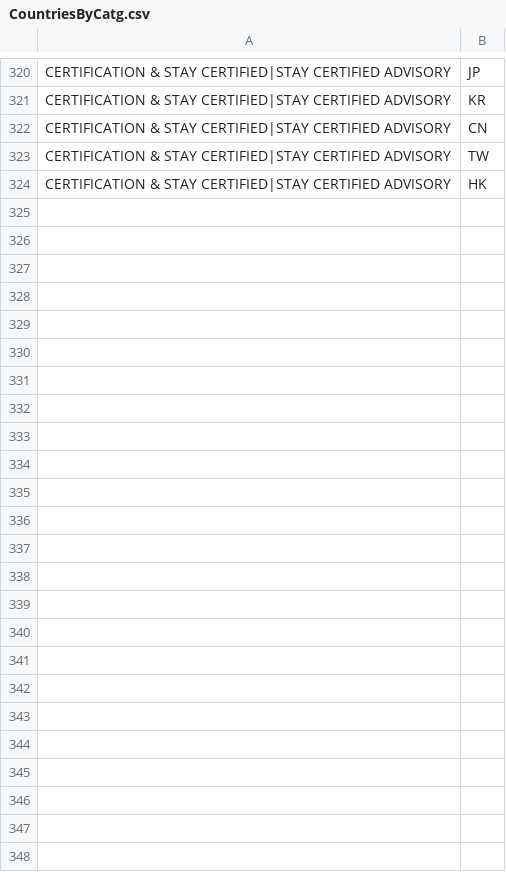
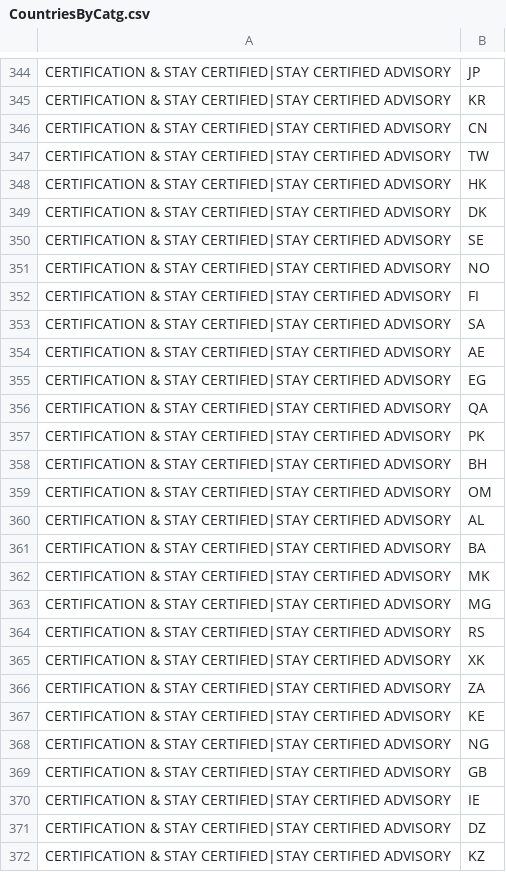
Before and after one commit to sunny13nitk/LSO-Self-Srv, a CSV file: srv/src/main/resources/configCatg/CountriesByCatg.csv, drawn as a sheet; only a part is shown, gaps mark what is left out; the diff covers the shown part only.

```diff
--- a/srv/src/main/resources/configCatg/CountriesByCatg.csv
+++ b/srv/src/main/resources/configCatg/CountriesByCatg.csv
@@ -324 +348,25 @@ CERTIFICATION & STAY CERTIFIED|STAY CERTIFIED ADVISORY,TW
 CERTIFICATION & STAY CERTIFIED|STAY CERTIFIED ADVISORY,HK
+CERTIFICATION & STAY CERTIFIED|STAY CERTIFIED ADVISORY,DK
+CERTIFICATION & STAY CERTIFIED|STAY CERTIFIED ADVISORY,SE
+CERTIFICATION & STAY CERTIFIED|STAY CERTIFIED ADVISORY,NO
+CERTIFICATION & STAY CERTIFIED|STAY CERTIFIED ADVISORY,FI
+CERTIFICATION & STAY CERTIFIED|STAY CERTIFIED ADVISORY,SA
+CERTIFICATION & STAY CERTIFIED|STAY CERTIFIED ADVISORY,AE
+CERTIFICATION & STAY CERTIFIED|STAY CERTIFIED ADVISORY,EG
+CERTIFICATION & STAY CERTIFIED|STAY CERTIFIED ADVISORY,QA
+CERTIFICATION & STAY CERTIFIED|STAY CERTIFIED ADVISORY,PK
+CERTIFICATION & STAY CERTIFIED|STAY CERTIFIED ADVISORY,BH
+CERTIFICATION & STAY CERTIFIED|STAY CERTIFIED ADVISORY,OM
+CERTIFICATION & STAY CERTIFIED|STAY CERTIFIED ADVISORY,AL
+CERTIFICATION & STAY CERTIFIED|STAY CERTIFIED ADVISORY,BA
+CERTIFICATION & STAY CERTIFIED|STAY CERTIFIED ADVISORY,MK
+CERTIFICATION & STAY CERTIFIED|STAY CERTIFIED ADVISORY,MG
+CERTIFICATION & STAY CERTIFIED|STAY CERTIFIED ADVISORY,RS
+CERTIFICATION & STAY CERTIFIED|STAY CERTIFIED ADVISORY,XK
+CERTIFICATION & STAY CERTIFIED|STAY CERTIFIED ADVISORY,ZA
+CERTIFICATION & STAY CERTIFIED|STAY CERTIFIED ADVISORY,KE
+CERTIFICATION & STAY CERTIFIED|STAY CERTIFIED ADVISORY,NG
+CERTIFICATION & STAY CERTIFIED|STAY CERTIFIED ADVISORY,GB
+CERTIFICATION & STAY CERTIFIED|STAY CERTIFIED ADVISORY,IE
+CERTIFICATION & STAY CERTIFIED|STAY CERTIFIED ADVISORY,DZ
+CERTIFICATION & STAY CERTIFIED|STAY CERTIFIED ADVISORY,KZ
```
Also changed, not shown: 24 added rows elsewhere in this file, srv/src/main/resources/configCatg/templates.csv.
